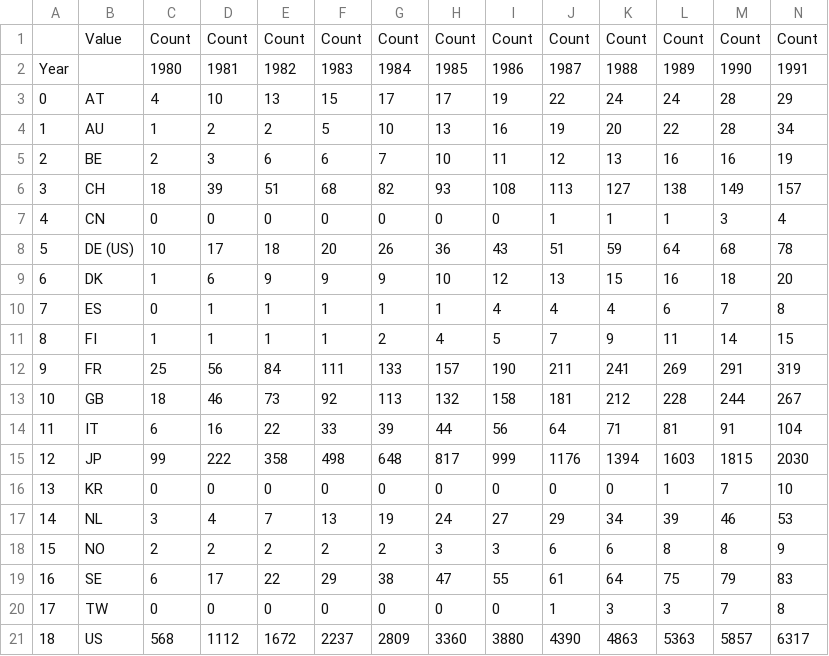
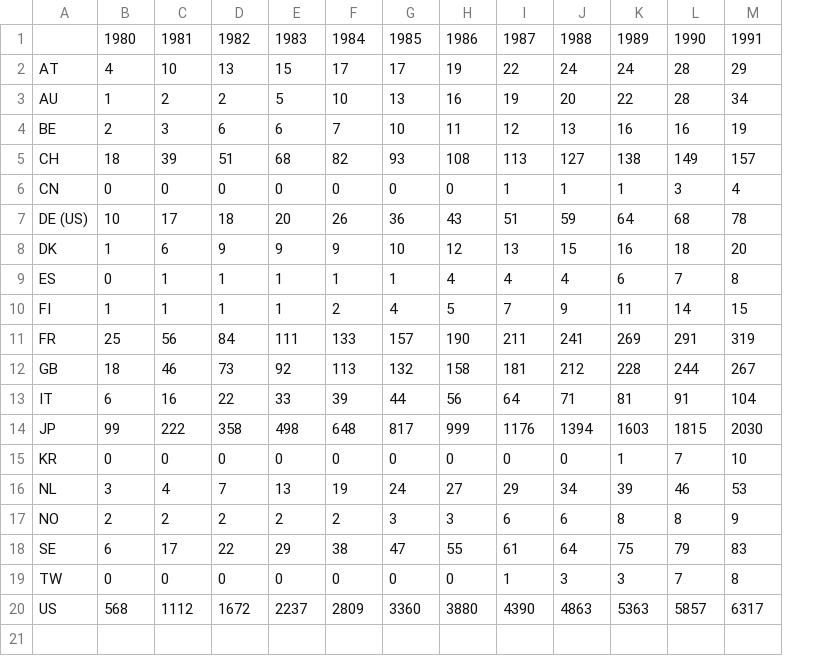
Before and after one commit to SamWool1/cse184-FinalProject, a CSV file: totalPatentCountCountry.csv, drawn as a sheet; only a part is shown; removed rows and columns are numbered as before the commit, all else as after; rows hold the shown columns only; the diff names each change by its address in the sheet, - before the commit and + after, or states it on an @@ line.

```diff
--- a/totalPatentCountCountry.csv
+++ b/totalPatentCountCountry.csv
-column A, rows 2-21: Year | 0 | 1 | 2 | 3 | 4 | 5 | 6 | 7 | 8 | 9 | 10 | 11 | 12 | 13 | 14 | 15 | 16 | 17 | 18
-row 1:  | Value | Count | Count | Count | Count | Count | Count | Count | Count | Count | Count | Count | Count
```
Also changed, not shown: 3 other files.
